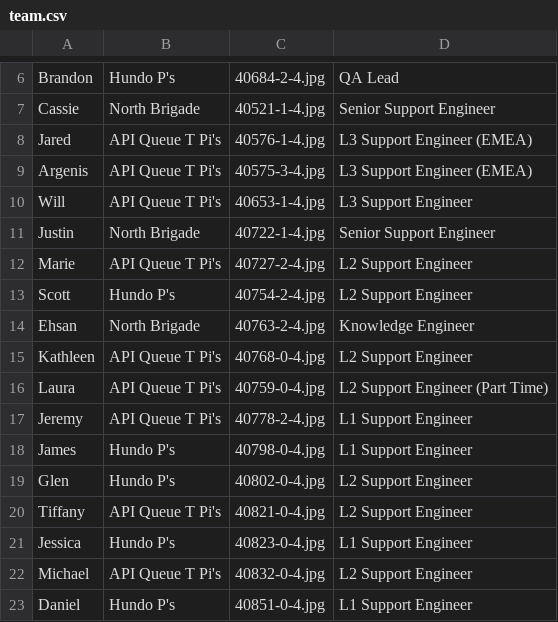
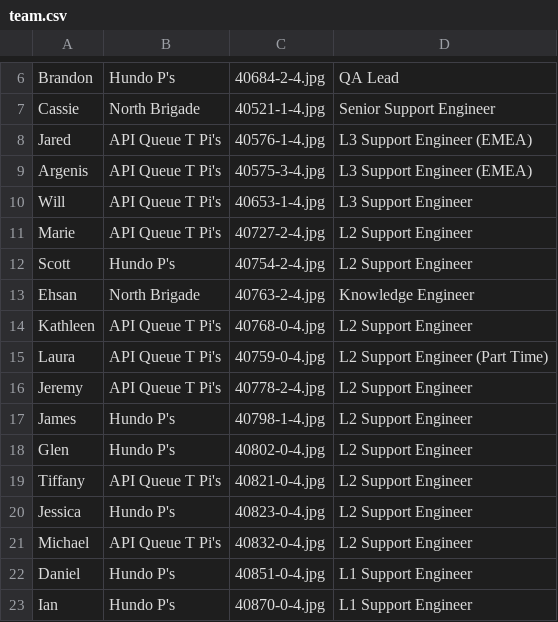
Before and after one commit to tiffanyqi/mp-onboarding, a CSV file: onboarding/static/onboarding/csv/team.csv, drawn as a sheet; only a part is shown, gaps mark what is left out; the shorter side is filled out with more unchanged rows.

Commit message:
update team levels

```diff
--- a/onboarding/static/onboarding/csv/team.csv
+++ b/onboarding/static/onboarding/csv/team.csv
@@ -10,3 +10,2 @@ Argenis, API Queue T Pi's, 40575-3-4.jpg, L3 Support Engineer (EMEA)
 Will, API Queue T Pi's, 40653-1-4.jpg, L3 Support Engineer
-Justin, North Brigade, 40722-1-4.jpg, Senior Support Engineer
 Marie, API Queue T Pi's, 40727-2-4.jpg, L2 Support Engineer
@@ -16,7 +15,7 @@ Kathleen, API Queue T Pi's, 40768-0-4.jpg, L2 Support Engineer
 Laura, API Queue T Pi's, 40759-0-4.jpg, L2 Support Engineer (Part Time)
-Jeremy, API Queue T Pi's, 40778-2-4.jpg, L1 Support Engineer
-James, Hundo P's, 40798-0-4.jpg, L1 Support Engineer
+Jeremy, API Queue T Pi's, 40778-2-4.jpg, L2 Support Engineer
+James, Hundo P's, 40798-1-4.jpg, L2 Support Engineer
 Glen, Hundo P's, 40802-0-4.jpg, L2 Support Engineer
 Tiffany, API Queue T Pi's, 40821-0-4.jpg, L2 Support Engineer
-Jessica, Hundo P's, 40823-0-4.jpg, L1 Support Engineer
+Jessica, Hundo P's, 40823-0-4.jpg, L2 Support Engineer
 Michael, API Queue T Pi's, 40832-0-4.jpg, L2 Support Engineer
```
